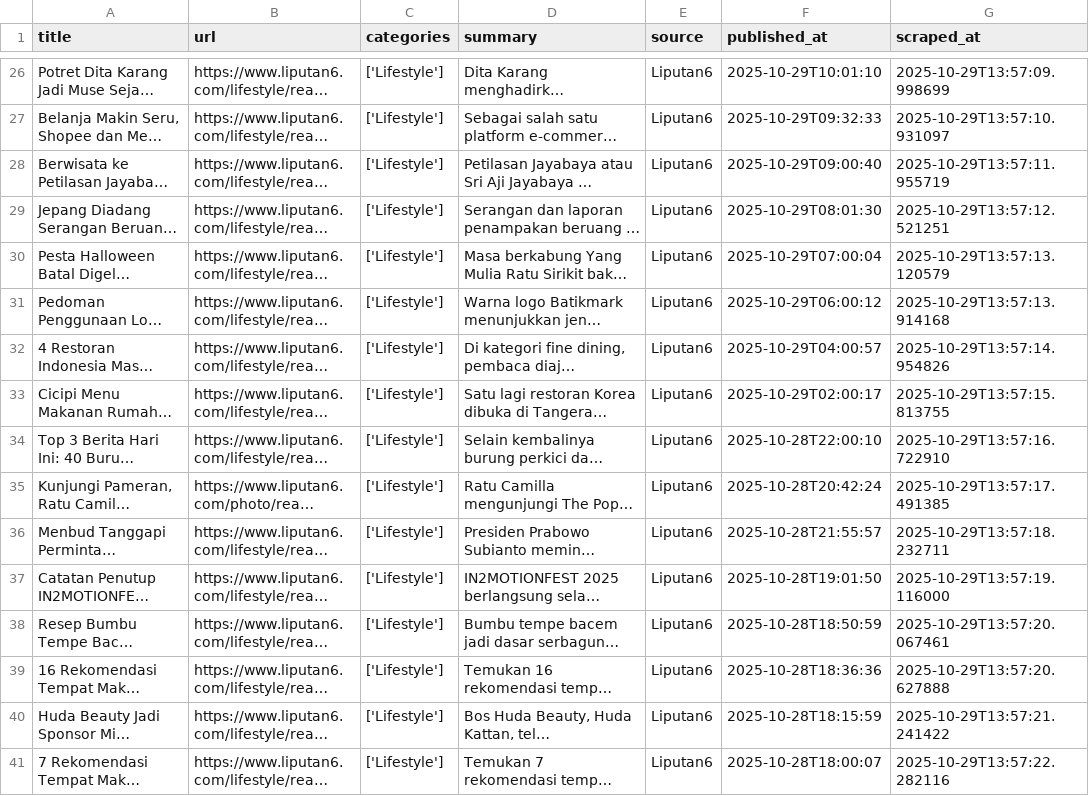
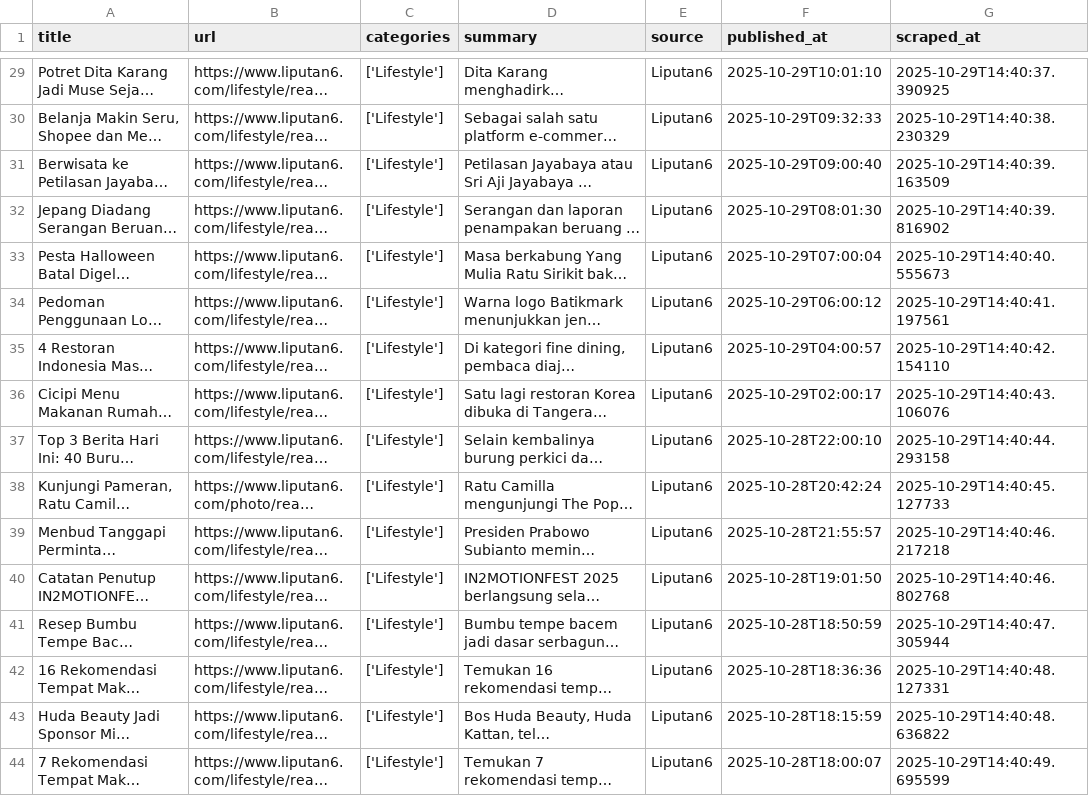
Before and after one commit to AhmadNaufal1234/UTS_RPL22_Big-Data_Ahmad-Naufal, a CSV file: news_dataset.csv, drawn as a sheet; only a part is shown, gaps mark what is left out; long unchanged cells end in …; addresses are those after the commit; the diff covers the shown part only; the diff names each change by its address in the sheet, - before the commit and + after, or states it on an @@ line.

```diff
--- a/news_dataset.csv
+++ b/news_dataset.csv
-G29 (scraped_at): 2025-10-29T13:57:09.998699
+G29 (scraped_at): 2025-10-29T14:40:37.390925
-G30 (scraped_at): 2025-10-29T13:57:10.931097
+G30 (scraped_at): 2025-10-29T14:40:38.230329
-G31 (scraped_at): 2025-10-29T13:57:11.955719
+G31 (scraped_at): 2025-10-29T14:40:39.163509
-G32 (scraped_at): 2025-10-29T13:57:12.521251
+G32 (scraped_at): 2025-10-29T14:40:39.816902
-G33 (scraped_at): 2025-10-29T13:57:13.120579
+G33 (scraped_at): 2025-10-29T14:40:40.555673
-G34 (scraped_at): 2025-10-29T13:57:13.914168
+G34 (scraped_at): 2025-10-29T14:40:41.197561
-G35 (scraped_at): 2025-10-29T13:57:14.954826
+G35 (scraped_at): 2025-10-29T14:40:42.154110
-G36 (scraped_at): 2025-10-29T13:57:15.813755
+G36 (scraped_at): 2025-10-29T14:40:43.106076
-G37 (scraped_at): 2025-10-29T13:57:16.722910
+G37 (scraped_at): 2025-10-29T14:40:44.293158
-G38 (scraped_at): 2025-10-29T13:57:17.491385
+G38 (scraped_at): 2025-10-29T14:40:45.127733
-G39 (scraped_at): 2025-10-29T13:57:18.232711
+G39 (scraped_at): 2025-10-29T14:40:46.217218
-G40 (scraped_at): 2025-10-29T13:57:19.116000
+G40 (scraped_at): 2025-10-29T14:40:46.802768
-G41 (scraped_at): 2025-10-29T13:57:20.067461
+G41 (scraped_at): 2025-10-29T14:40:47.305944
-G42 (scraped_at): 2025-10-29T13:57:20.627888
+G42 (scraped_at): 2025-10-29T14:40:48.127331
-G43 (scraped_at): 2025-10-29T13:57:21.241422
+G43 (scraped_at): 2025-10-29T14:40:48.636822
-G44 (scraped_at): 2025-10-29T13:57:22.282116
+G44 (scraped_at): 2025-10-29T14:40:49.695599
```
Also changed, not shown: 10 added rows, 10 removed rows and 24 edited cells elsewhere in this file, 1 other file.
